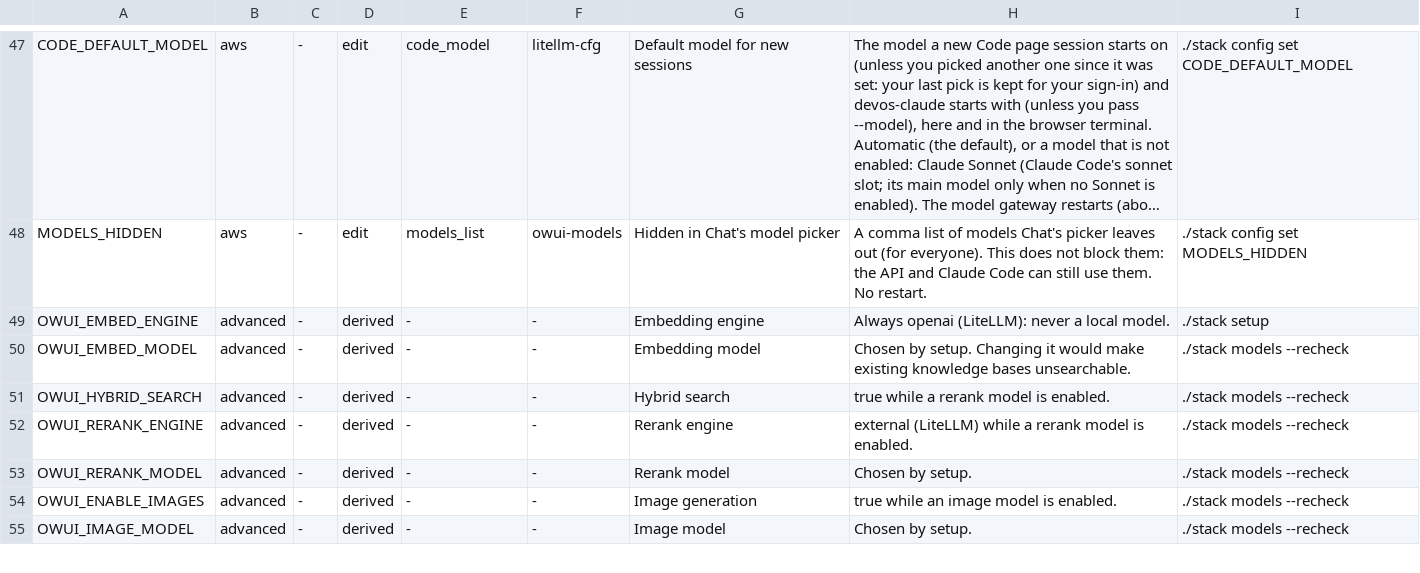
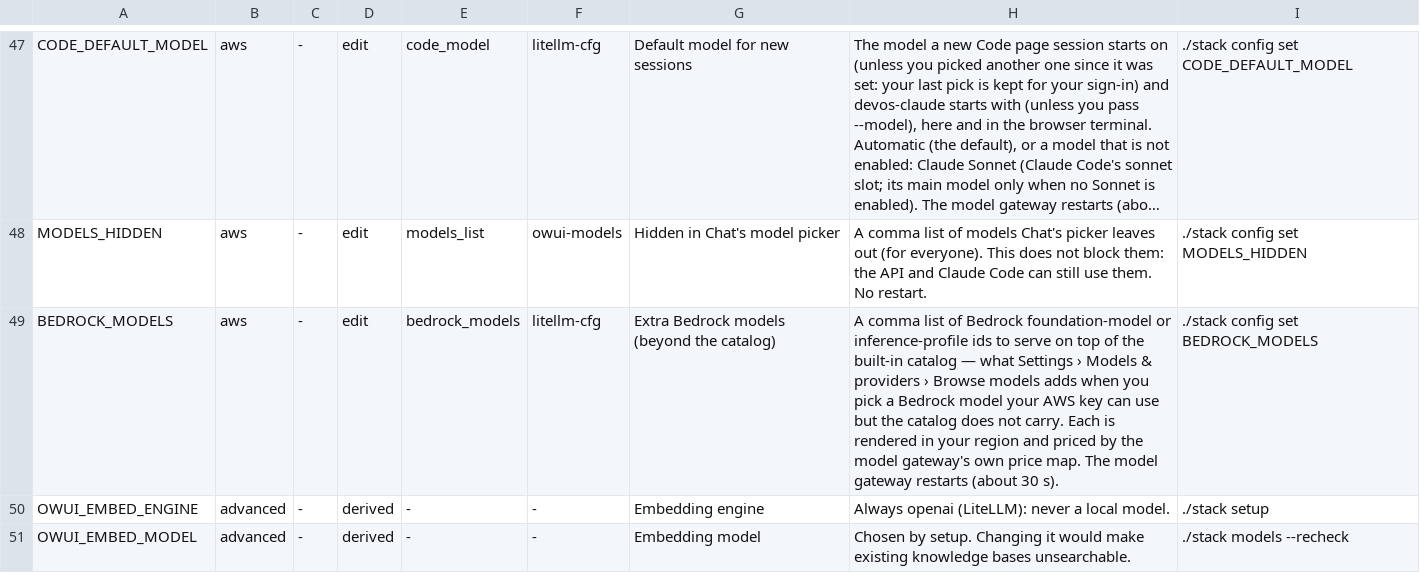
Before and after one commit to JongoDB-Labs/devos-ade, a TSV file: catalog/settings.tsv, drawn as a sheet; only a part is shown, gaps mark what is left out; the shorter side is filled out with more unchanged rows; long unchanged cells end in …; the diff names each change by its address in the sheet, - before the commit and + after, or states it on an @@ line.

```diff
--- a/catalog/settings.tsv
+++ b/catalog/settings.tsv
+row 49: BEDROCK_MODELS | aws | - | edit | bedrock_models | litellm-cfg | Extra Bedrock models (beyond the catalog) | A comma list of Bedrock foundation-model or inference-profile ids to serve on top of the built-in catalog — what Settings › Models & providers › Browse models adds when you pick a Bedrock model your AWS key can use but the catalog does not carry. Each is rendered in your region and priced by the model gateway's own price map. The model gateway restarts (about 30 s). | ./stack config set BEDROCK_MODELS
```
Also changed, not shown: catalog/settings-layout.tsv, 40 other files.
